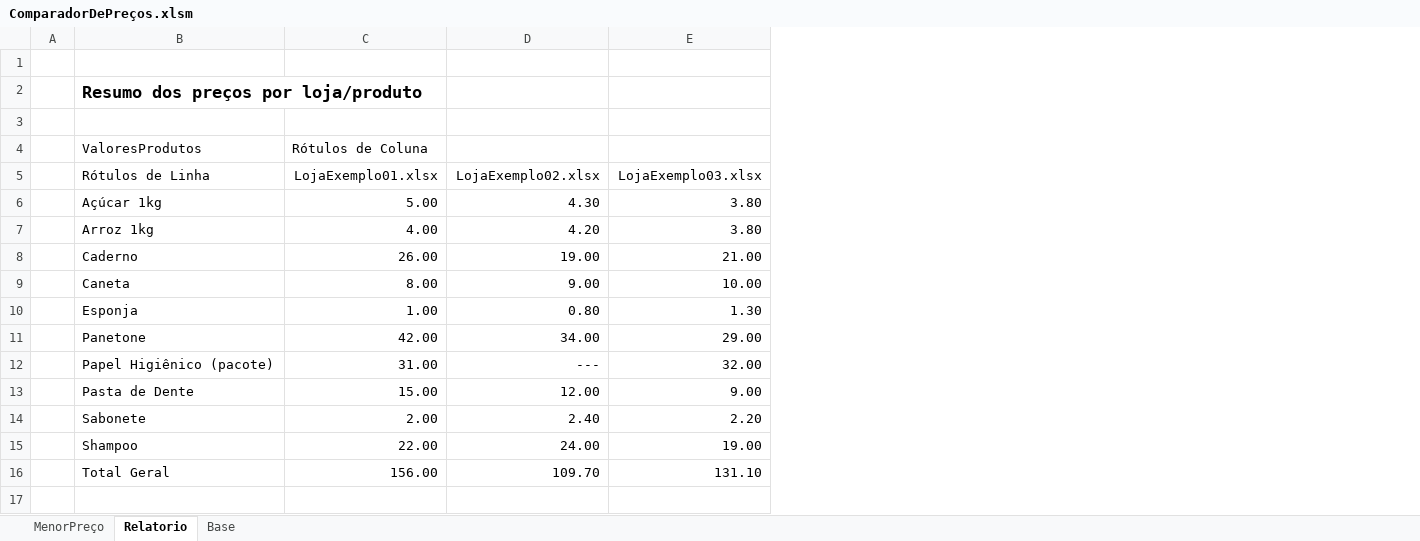
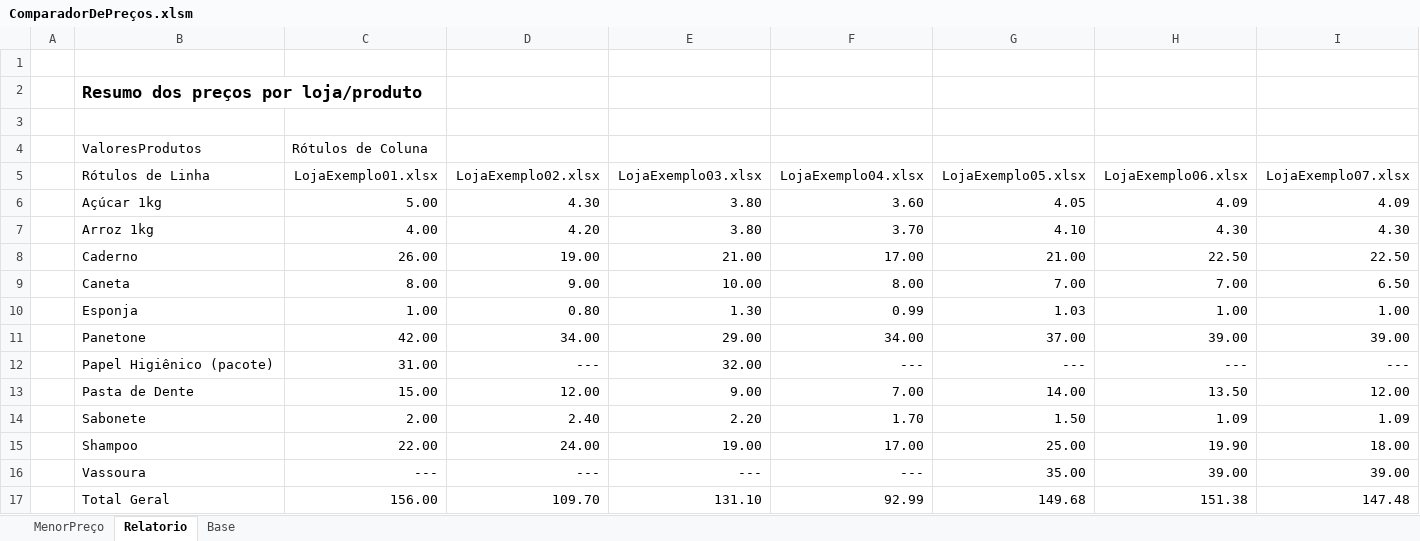
Before and after one commit to paulotcs/Comparador_de_Precos, an Excel workbook: ComparadorDePreços.xlsm, sheet Relatorio, drawn as a sheet; values as stored, in another font and other column widths than the file's, no borders; the diff names each change by its address in the sheet, - before the commit and + after, or states it on an @@ line.

```diff
--- a/ComparadorDePreços.xlsm (sheet Relatorio)
+++ b/ComparadorDePreços.xlsm (sheet Relatorio)
+column F (LojaExemplo04.xlsx), rows 6-15: 3.60 | 3.70 | 17.00 | 8.00 | 0.99 | 34.00 | --- | 7.00 | 1.70 | 17.00; row 17: 92.99
+column G (LojaExemplo05.xlsx), rows 6-15: 4.05 | 4.10 | 21.00 | 7.00 | 1.03 | 37.00 | --- | 14.00 | 1.50 | 25.00; row 17: 149.68
+column H (LojaExemplo06.xlsx), rows 6-15: 4.09 | 4.30 | 22.50 | 7.00 | 1.00 | 39.00 | --- | 13.50 | 1.09 | 19.90; row 17: 151.38
+column I (LojaExemplo07.xlsx), rows 6-15: 4.09 | 4.30 | 22.50 | 6.50 | 1.00 | 39.00 | --- | 12.00 | 1.09 | 18.00; row 17: 147.48
+row 16:  | Vassoura | --- | --- | --- | --- | 35.00 | 39.00 | 39.00
```
Also changed, not shown: sheet Base, sheet MenorPreço, charts or pictures, 4 other files.
